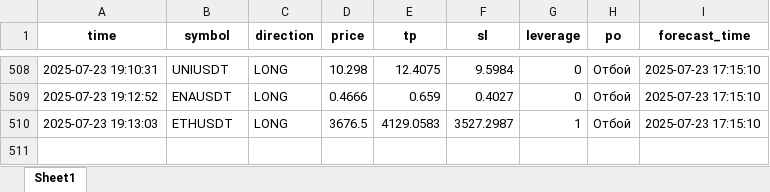
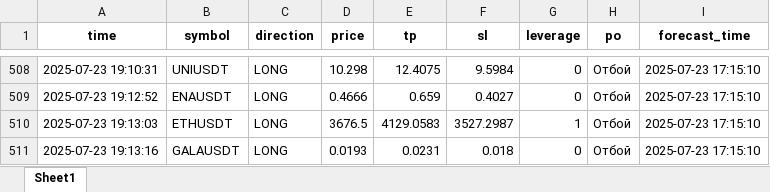
Before and after one commit to brybarrett/crypto-signals, an Excel workbook: signals_log.xlsx, sheet Sheet1, drawn as a sheet; only a part is shown, gaps mark what is left out; values as stored, in another font and other column widths than the file's, no borders; the diff names each change by its address in the sheet, - before the commit and + after, or states it on an @@ line.

Commit message:
Добавлен сигнал GALAUSDT (LONG)

```diff
--- a/signals_log.xlsx (sheet Sheet1)
+++ b/signals_log.xlsx (sheet Sheet1)
+row 511: 2025-07-23 19:13:16 | GALAUSDT | LONG | 0.0193 | 0.0231 | 0.018 | 0 | Отбой | 2025-07-23 17:15:10
```
